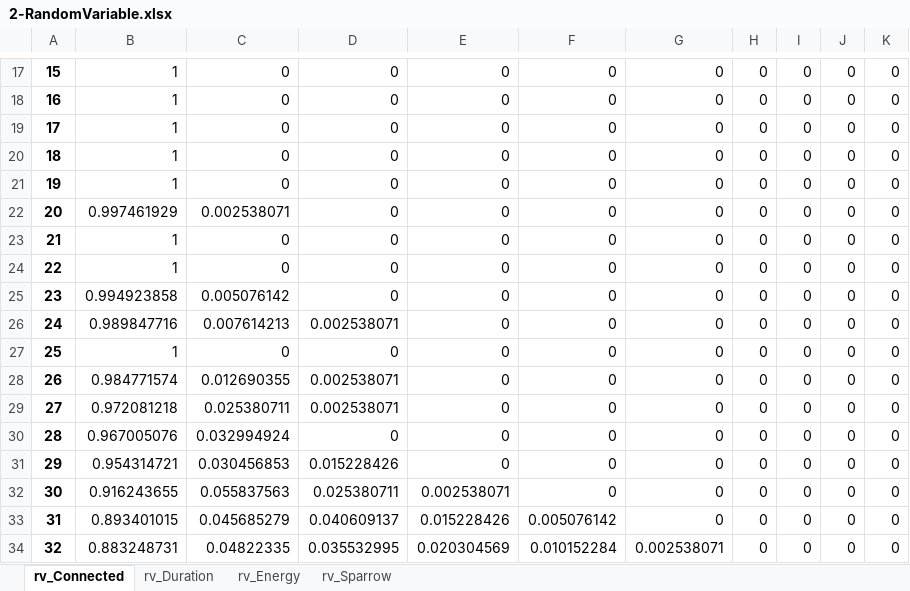
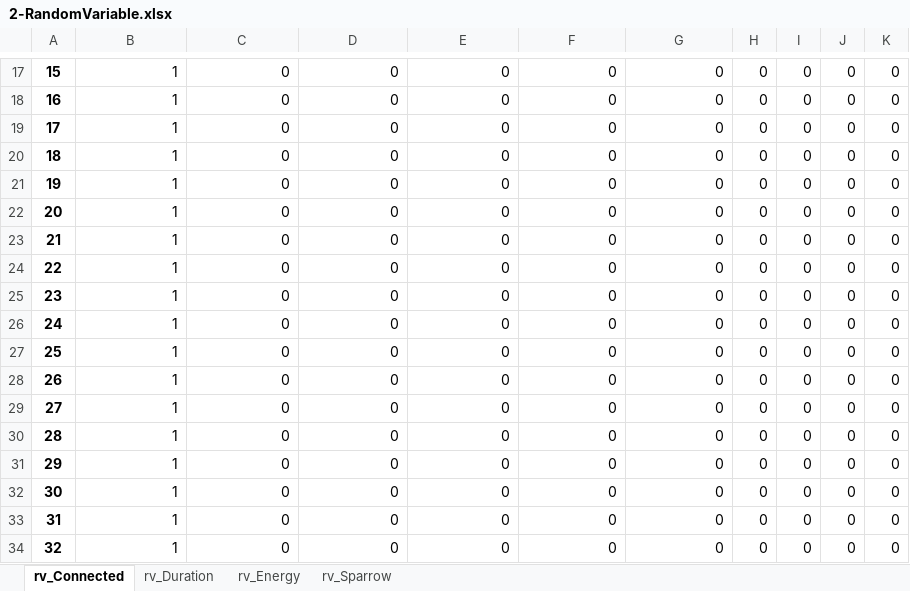
Before and after one commit to apalom/EV-Flexibility, an Excel workbook: exports/PackSize-Flexibility/2-RandomVariable.xlsx, sheet rv_Connected, drawn as a sheet; only a part is shown, gaps mark what is left out; values as stored, in another font and other column widths than the file's, no borders; the diff covers the shown part only; the diff names each change by its address in the sheet, - before the commit and + after, or states it on an @@ line.

```diff
--- a/exports/PackSize-Flexibility/2-RandomVariable.xlsx (sheet rv_Connected)
+++ b/exports/PackSize-Flexibility/2-RandomVariable.xlsx (sheet rv_Connected)
-B22: 0.997461929
+B22: 1
-C22: 0.002538071
+C22: 0
-B25: 0.994923858
+B25: 1
-C25: 0.005076142
+C25: 0
-B26: 0.989847716
+B26: 1
-C26: 0.007614213
+C26: 0
-D26: 0.002538071
+D26: 0
-B28: 0.984771574
+B28: 1
-C28: 0.012690355
+C28: 0
-D28:D29: 0.002538071
+D28:D29: 0
-B29: 0.972081218
+B29: 1
-C29: 0.025380711
+C29: 0
-B30: 0.967005076
+B30: 1
-C30: 0.032994924
+C30: 0
-B31: 0.954314721
+B31: 1
-C31: 0.030456853
+C31: 0
-D31: 0.015228426
+D31: 0
-B32: 0.916243655
+B32: 1
-C32: 0.055837563
+C32: 0
-D32: 0.025380711
+D32: 0
-E32: 0.002538071
+E32: 0
-B33: 0.893401015
+B33: 1
-C33: 0.045685279
+C33: 0
-D33: 0.040609137
+D33: 0
-E33: 0.015228426
+E33: 0
-F33: 0.005076142
+F33: 0
-B34: 0.883248731
+B34: 1
-C34: 0.04822335
+C34: 0
-D34: 0.035532995
+D34: 0
-E34: 0.020304569
+E34: 0
-F34: 0.010152284
+F34: 0
-G34: 0.002538071
+G34: 0
```
Also changed, not shown: 120 edited cells elsewhere in this sheet, sheet rv_Sparrow, sheet rv_Duration, sheet rv_Energy, exports/PackSize-Flexibility/1-RandomVariable.xlsx, exports/PackSize-Flexibility/3-RandomVariable.xlsx, 14 other files.
